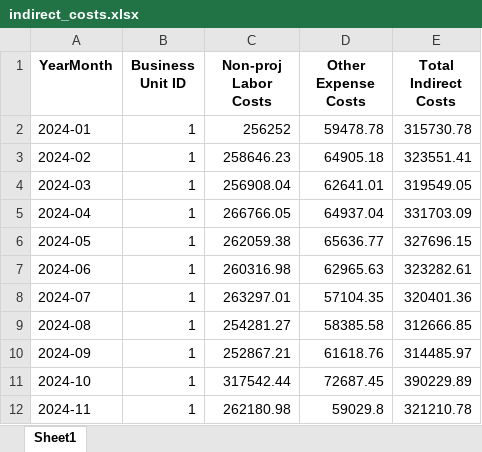
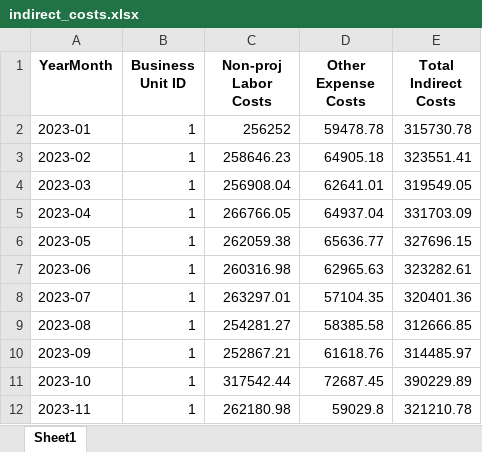
Before and after one commit to qyc709/ConsultFirmDBMockup, an Excel workbook: example_output/spreadsheets/indirect_costs.xlsx, sheet Sheet1, drawn as a sheet; values as stored, in another font and other column widths than the file's, no borders; the diff names each change by its address in the sheet, - before the commit and + after, or states it on an @@ line.

```diff
--- a/example_output/spreadsheets/indirect_costs.xlsx (sheet Sheet1)
+++ b/example_output/spreadsheets/indirect_costs.xlsx (sheet Sheet1)
-A2 (YearMonth): 2024-01
+A2 (YearMonth): 2023-01
-A3 (YearMonth): 2024-02
+A3 (YearMonth): 2023-02
-A4 (YearMonth): 2024-03
+A4 (YearMonth): 2023-03
-A5 (YearMonth): 2024-04
+A5 (YearMonth): 2023-04
-A6 (YearMonth): 2024-05
+A6 (YearMonth): 2023-05
-A7 (YearMonth): 2024-06
+A7 (YearMonth): 2023-06
-A8 (YearMonth): 2024-07
+A8 (YearMonth): 2023-07
-A9 (YearMonth): 2024-08
+A9 (YearMonth): 2023-08
-A10 (YearMonth): 2024-09
+A10 (YearMonth): 2023-09
-A11 (YearMonth): 2024-10
+A11 (YearMonth): 2023-10
-A12 (YearMonth): 2024-11
+A12 (YearMonth): 2023-11
```
Also changed, not shown: example_output/spreadsheets/indirect_costs_2.xlsx, example_output/spreadsheets/non_billable_time.xlsx, 26 other files.
